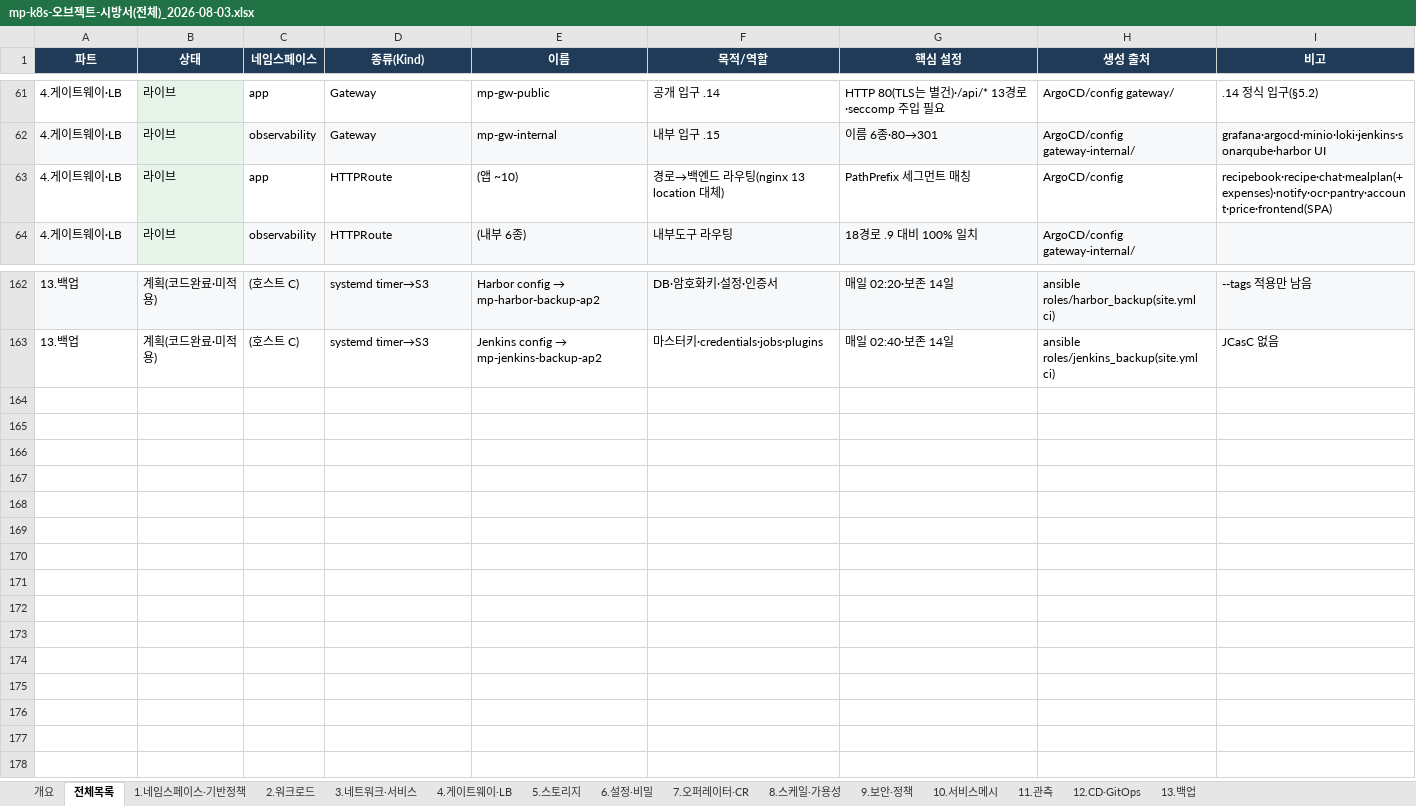
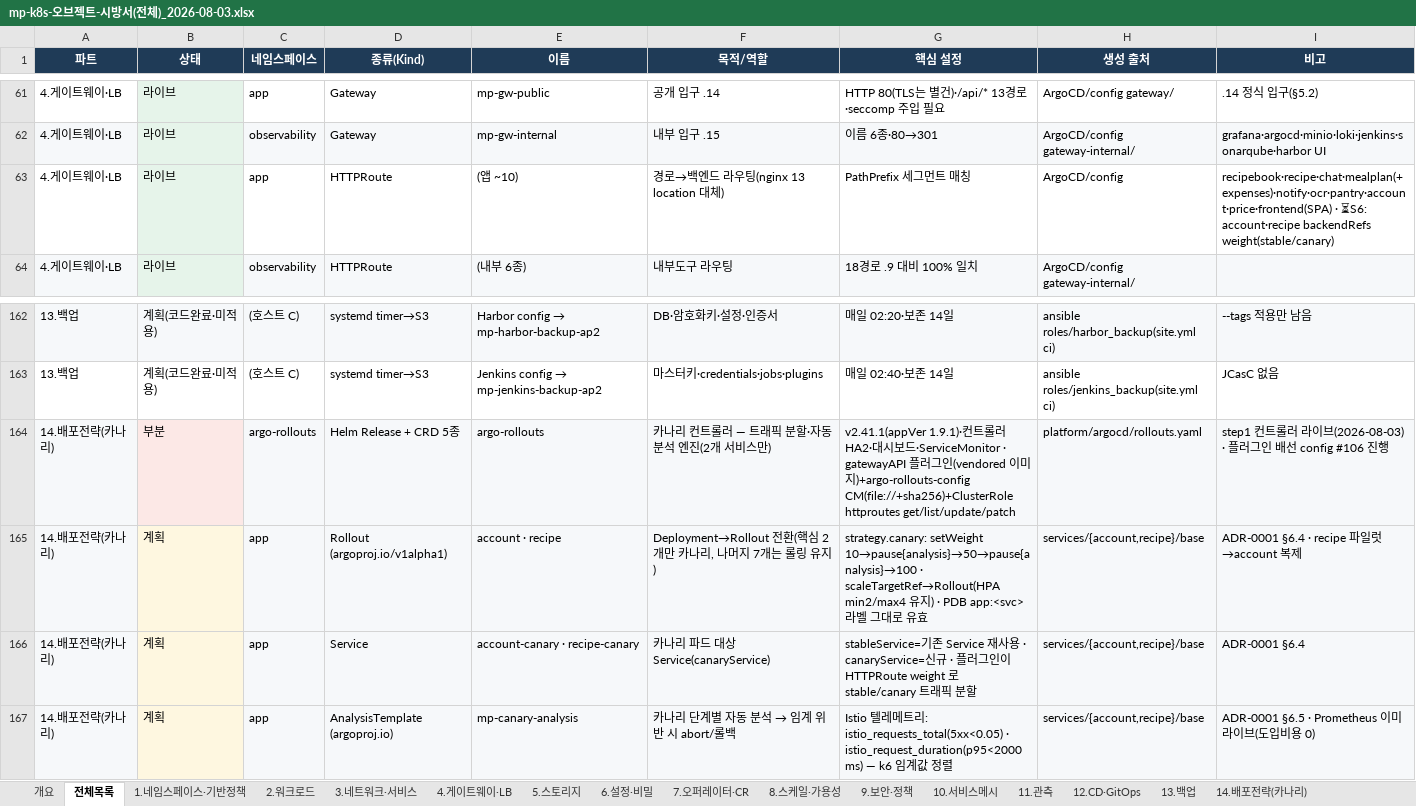
Before and after one commit to happyInit/food-budget-app, an Excel workbook: docs/design/mp-k8s-오브젝트-시방서(전체)_2026-08-03.xlsx, sheet 전체목록, drawn as a sheet; only a part is shown, gaps mark what is left out; values as stored, in another font and other column widths than the file's, no borders; the diff names each change by its address in the sheet, - before the commit and + after, or states it on an @@ line.

```diff
--- a/docs/design/mp-k8s-오브젝트-시방서(전체)_2026-08-03.xlsx (sheet 전체목록)
+++ b/docs/design/mp-k8s-오브젝트-시방서(전체)_2026-08-03.xlsx (sheet 전체목록)
+sheet tab: 14.배포전략(카나리)
-I63 (비고): recipebook·recipe·chat·mealplan(+expenses)·notify·ocr·pantry·account·price·frontend(SPA)
+I63 (비고): recipebook·recipe·chat·mealplan(+expenses)·notify·ocr·pantry·account·price·frontend(SPA) · ⏳S6: account·recipe backendRefs weight(stable/canary)
+row 164: 14.배포전략(카나리) | 부분 | argo-rollouts | Helm Release + CRD 5종 | argo-rollouts | 카나리 컨트롤러 — 트래픽 분할·자동 분석 엔진(2개 서비스만) | v2.41.1(appVer 1.9.1)·컨트롤러 HA2·대시보드·ServiceMonitor · gatewayAPI 플러그인(vendored 이미지)+argo-rollouts-config CM(file://+sha256)+ClusterRole httproutes get/list/update/patch | platform/argocd/rollouts.yaml | step1 컨트롤러 라이브(2026-08-03) · 플러그인 배선 config #106 진행
+row 165: 14.배포전략(카나리) | 계획 | app | Rollout (argoproj.io/v1alpha1) | account · recipe | Deployment→Rollout 전환(핵심 2개만 카나리, 나머지 7개는 롤링 유지) | strategy.canary: setWeight 10→pause{analysis}→50→pause{analysis}→100 · scaleTargetRef→Rollout(HPA min2/max4 유지) · PDB app:<svc> 라벨 그대로 유효 | services/{account,recipe}/base | ADR-0001 §6.4 · recipe 파일럿→account 복제
+row 166: 14.배포전략(카나리) | 계획 | app | Service | account-canary · recipe-canary | 카나리 파드 대상 Service(canaryService) | stableService=기존 Service 재사용 · canaryService=신규 · 플러그인이 HTTPRoute weight 로 stable/canary 트래픽 분할 | services/{account,recipe}/base | ADR-0001 §6.4
+row 167: 14.배포전략(카나리) | 계획 | app | AnalysisTemplate (argoproj.io) | mp-canary-analysis | 카나리 단계별 자동 분석 → 임계 위반 시 abort/롤백 | Istio 텔레메트리: istio_requests_total(5xx<0.05) · istio_request_duration(p95<2000ms) — k6 임계값 정렬 | services/{account,recipe}/base | ADR-0001 §6.5 · Prometheus 이미 라이브(도입비용 0)
```
Also changed, not shown: sheet 개요, sheet 4.게이트웨이·LB.
